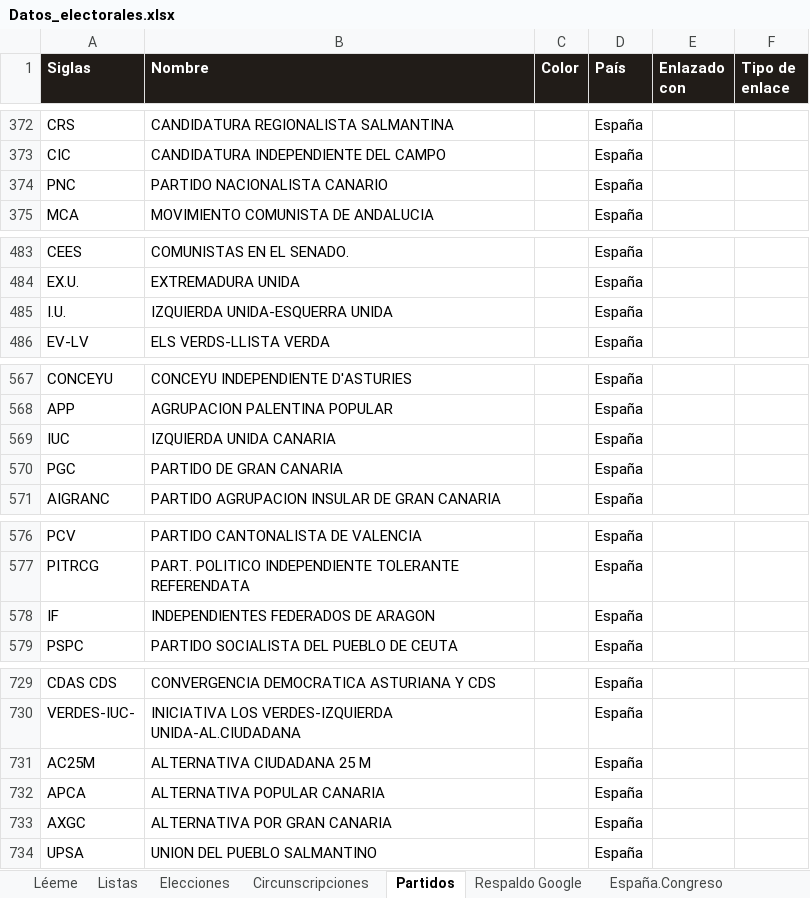
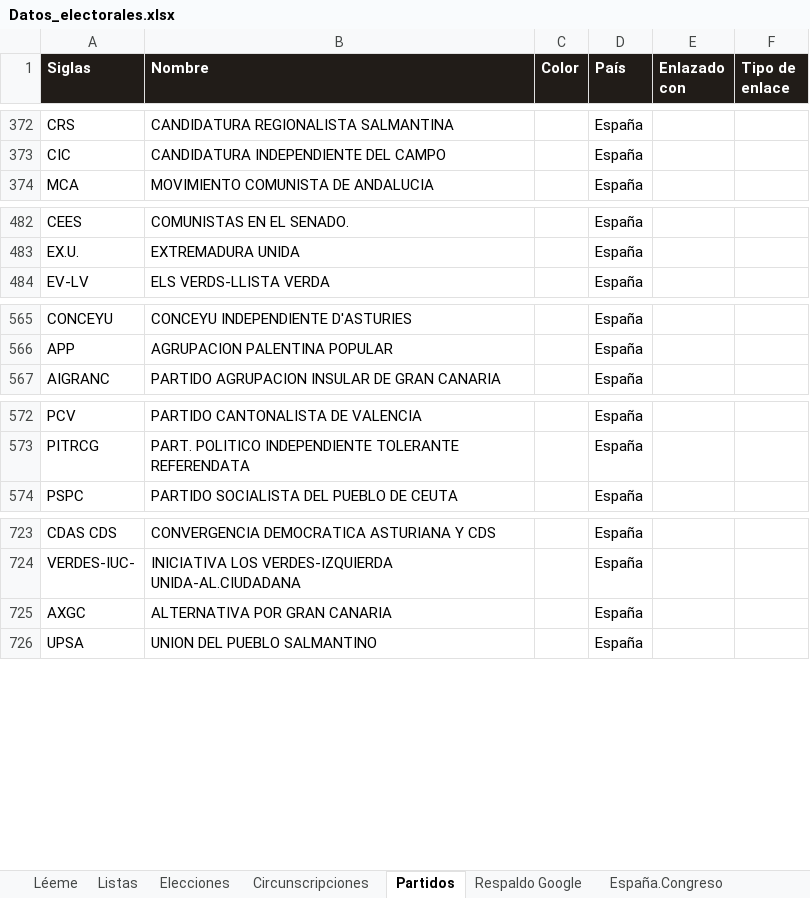
Before and after one commit to RMalumP/Calculadora_electoral, an Excel workbook: datos/Datos_electorales.xlsx, sheet Partidos, drawn as a sheet; only a part is shown, gaps mark what is left out; values as stored, in another font and other column widths than the file's, no borders; removed rows and columns are numbered as before the commit, all else as after; the diff covers the shown part only; the diff names each change by its address in the sheet, - before the commit and + after, or states it on an @@ line.

```diff
--- a/datos/Datos_electorales.xlsx (sheet Partidos)
+++ b/datos/Datos_electorales.xlsx (sheet Partidos)
-row 374: PNC | PARTIDO NACIONALISTA CANARIO |  | España
-row 485: I.U. | IZQUIERDA UNIDA-ESQUERRA UNIDA |  | España
-row 569: IUC | IZQUIERDA UNIDA CANARIA |  | España
-row 570: PGC | PARTIDO DE GRAN CANARIA |  | España
-row 578: IF | INDEPENDIENTES FEDERADOS DE ARAGON |  | España
-row 731: AC25M | ALTERNATIVA CIUDADANA 25 M |  | España
-row 732: APCA | ALTERNATIVA POPULAR CANARIA |  | España
```
Also changed, not shown: 115 added rows and 3 removed rows elsewhere in this sheet, sheet Circunscripciones, sheet España.Senado, sheet Elecciones, other sheet tabs, 28 other files.
